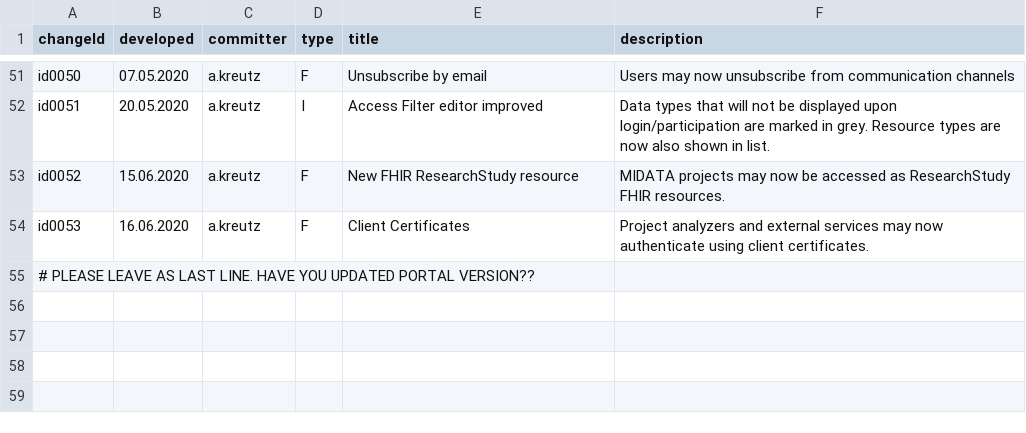
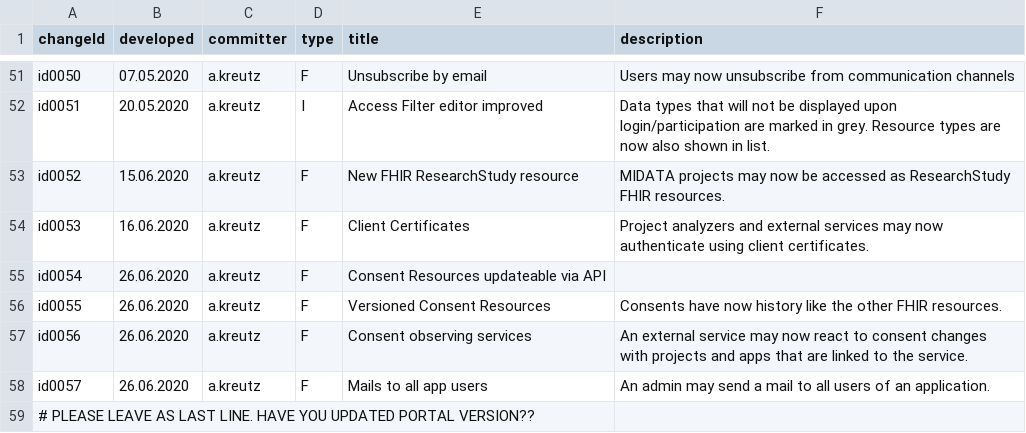
Before and after one commit to MIDATAcooperative/open-midata-server, a TSV file: CHANGELOG.tsv, drawn as a sheet; only a part is shown, gaps mark what is left out; the diff names each change by its address in the sheet, - before the commit and + after, or states it on an @@ line.

Commit message:
Consent implementation update

```diff
--- a/CHANGELOG.tsv
+++ b/CHANGELOG.tsv
+row 55: id0054 | 26.06.2020 | a.kreutz | F | Consent Resources updateable via API
+row 56: id0055 | 26.06.2020 | a.kreutz | F | Versioned Consent Resources | Consents have now history like the other FHIR resources.
+row 57: id0056 | 26.06.2020 | a.kreutz | F | Consent observing services | An external service may now react to consent changes with projects and apps that are linked to the service.
+row 58: id0057 | 26.06.2020 | a.kreutz | F | Mails to all app users | An admin may send a mail to all users of an application.
```
Also changed, not shown: 44 other files.
